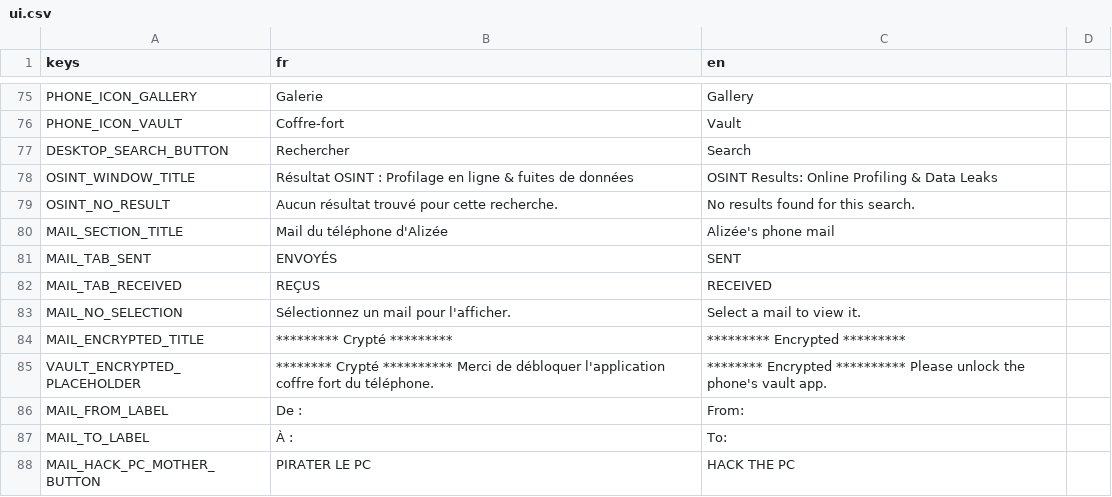
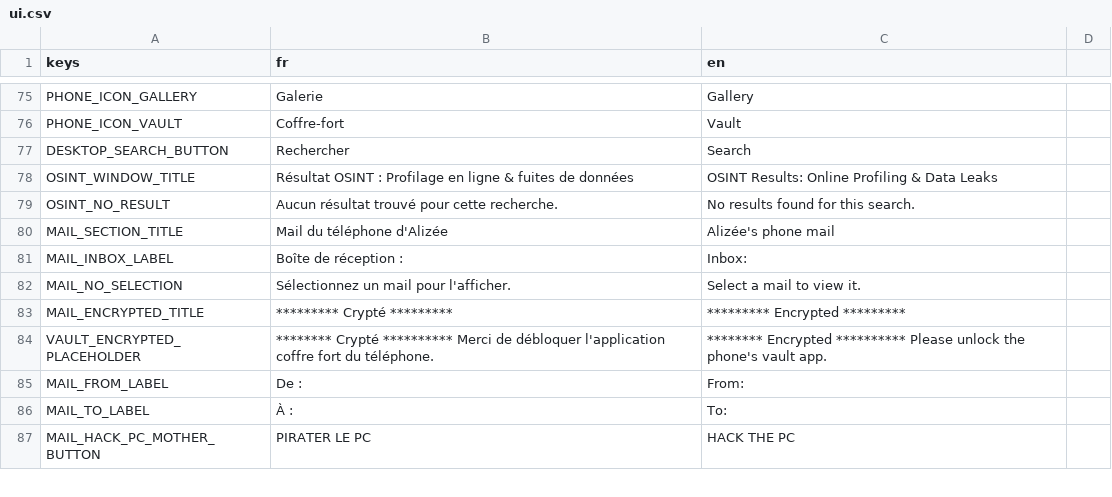
Before and after one commit to creerjeuvideoseul/whitehat_godot, a CSV file: translations/ui.csv, drawn as a sheet; only a part is shown, gaps mark what is left out.

```diff
--- a/translations/ui.csv
+++ b/translations/ui.csv
@@ -82,4 +82,3 @@ OSINT_NO_RESULT,Aucun résultat trouvé pour cette recherche.,No results found f
 MAIL_SECTION_TITLE,Mail du téléphone d'Alizée,Alizée's phone mail
-MAIL_TAB_SENT,ENVOYÉS,SENT
-MAIL_TAB_RECEIVED,REÇUS,RECEIVED
+MAIL_INBOX_LABEL,Boîte de réception :,Inbox:
 MAIL_NO_SELECTION,Sélectionnez un mail pour l'afficher.,Select a mail to view it.
```
Also changed, not shown: translations/dialogue.csv, 11 other files.
